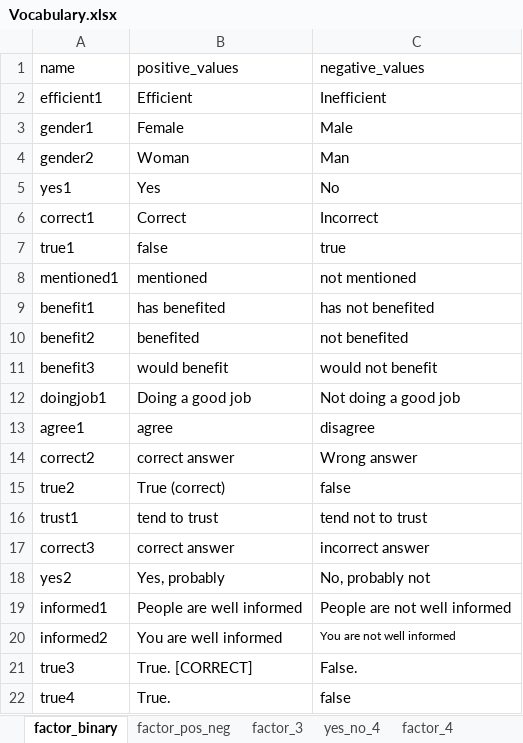
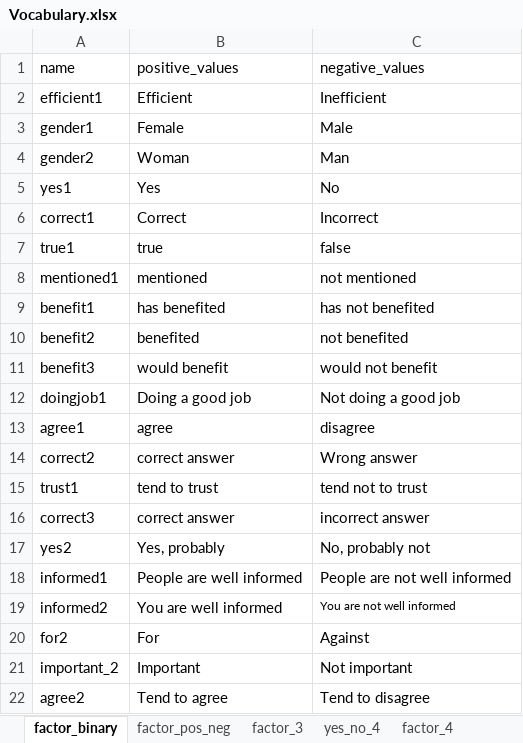
Before and after one commit to antaldaniel/eurobarometer_old, an Excel workbook: data-raw/Vocabulary.xlsx, sheet factor_binary, drawn as a sheet; values as stored, in another font and other column widths than the file's, no borders; removed rows and columns are numbered as before the commit, all else as after; the diff names each change by its address in the sheet, - before the commit and + after, or states it on an @@ line.

```diff
--- a/data-raw/Vocabulary.xlsx (sheet factor_binary)
+++ b/data-raw/Vocabulary.xlsx (sheet factor_binary)
-B7 (positive_values): false
+B7 (positive_values): true
-C7 (negative_values): true
+C7 (negative_values): false
-row 15: true2 | True (correct) | false
-row 21: true3 | True. [CORRECT] | False.
-row 22: true4 | True. | false
+row 20: for2 | For | Against
+row 21: important_2 | Important | Not important
+row 22: agree2 | Tend to agree | Tend to disagree
```
Also changed, not shown: sheet factor_4, sheet factor_5, sheet factor_pos_neg, sheet yes_no_4, sheet factor_3, 3 other files.
